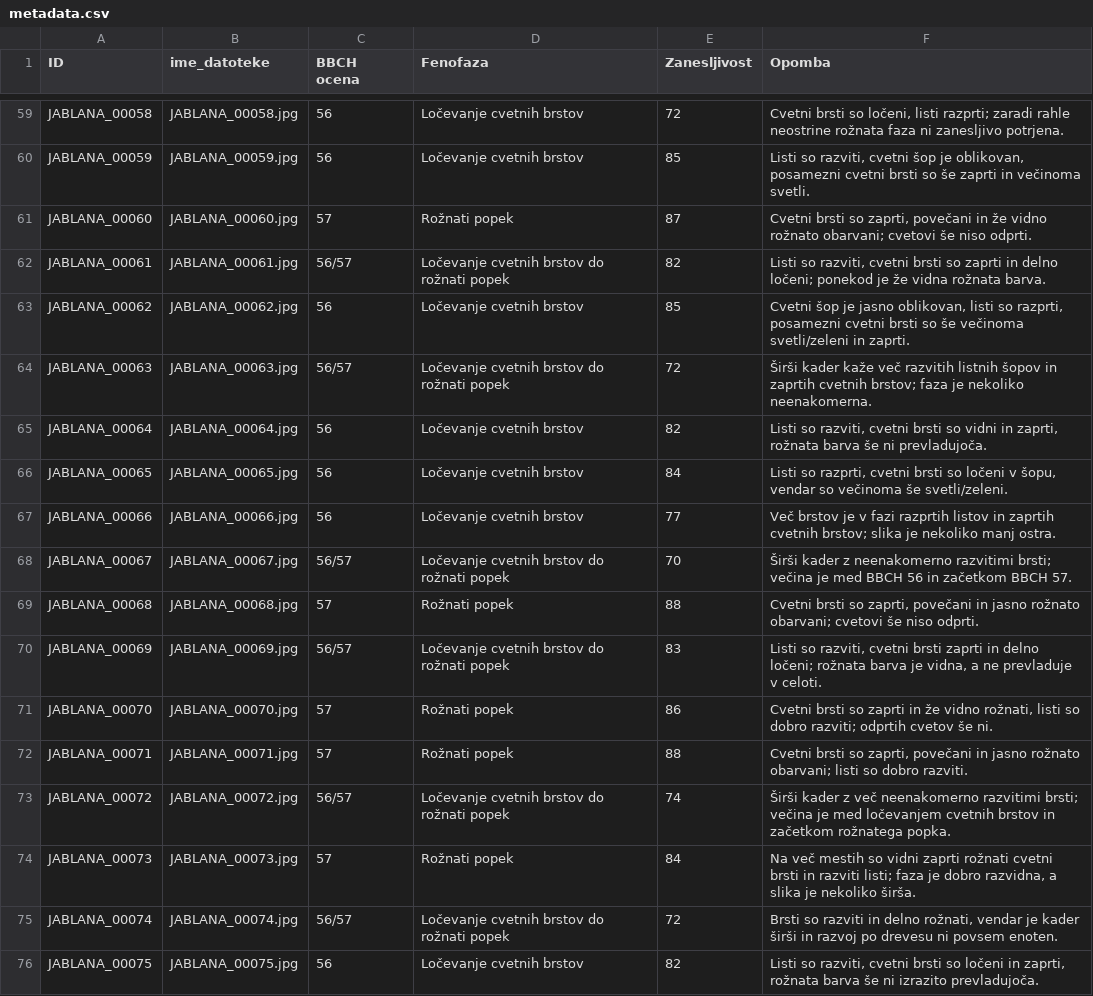
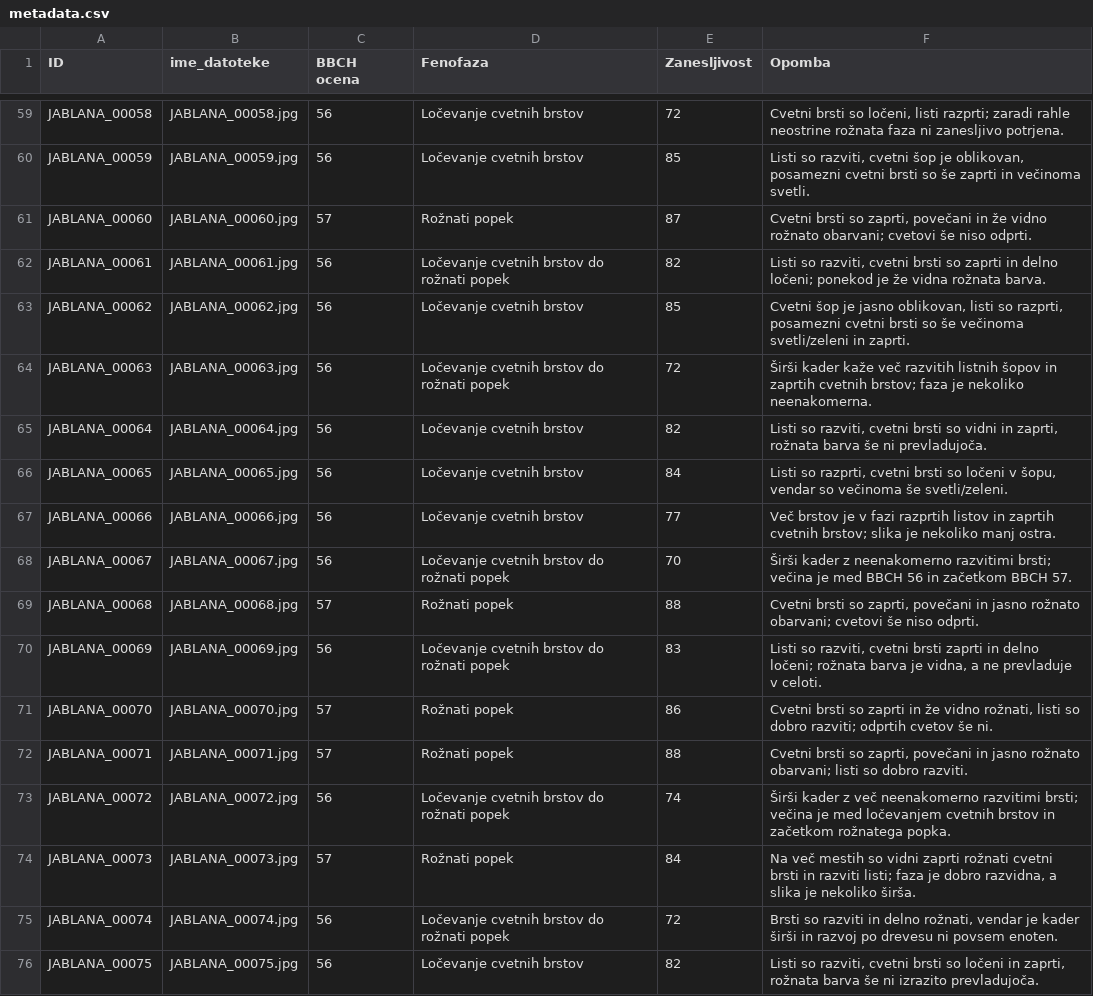
Before and after one commit to serjoza/phenofind, a CSV file: metadata.csv, drawn as a sheet; only a part is shown, gaps mark what is left out; the diff covers the shown part only.

```diff
--- a/metadata.csv
+++ b/metadata.csv
@@ -61,5 +61,5 @@ JABLANA_00059;JABLANA_00059.jpg;56;Ločevanje cvetnih brstov;85;Listi so razviti
 JABLANA_00060;JABLANA_00060.jpg;57;Rožnati popek;87;"Cvetni brsti so zaprti, povečani in že vidno rožnato obarvani; cvetovi še niso odprti."
-JABLANA_00061;JABLANA_00061.jpg;56/57;Ločevanje cvetnih brstov do rožnati popek;82;"Listi so razviti, cvetni brsti so zaprti in delno ločeni; ponekod je že vidna rožnata barva."
+JABLANA_00061;JABLANA_00061.jpg;56;Ločevanje cvetnih brstov do rožnati popek;82;"Listi so razviti, cvetni brsti so zaprti in delno ločeni; ponekod je že vidna rožnata barva."
 JABLANA_00062;JABLANA_00062.jpg;56;Ločevanje cvetnih brstov;85;Cvetni šop je jasno oblikovan, listi so razprti, posamezni cvetni brsti so še večinoma svetli/zeleni in zaprti.
-JABLANA_00063;JABLANA_00063.jpg;56/57;Ločevanje cvetnih brstov do rožnati popek;72;"Širši kader kaže več razvitih listnih šopov in zaprtih cvetnih brstov; faza je nekoliko neenakomerna."
+JABLANA_00063;JABLANA_00063.jpg;56;Ločevanje cvetnih brstov do rožnati popek;72;"Širši kader kaže več razvitih listnih šopov in zaprtih cvetnih brstov; faza je nekoliko neenakomerna."
 JABLANA_00064;JABLANA_00064.jpg;56;Ločevanje cvetnih brstov;82;Listi so razviti, cvetni brsti so vidni in zaprti, rožnata barva še ni prevladujoča.
@@ -67,10 +67,10 @@ JABLANA_00065;JABLANA_00065.jpg;56;Ločevanje cvetnih brstov;84;Listi so razprti
 JABLANA_00066;JABLANA_00066.jpg;56;Ločevanje cvetnih brstov;77;"Več brstov je v fazi razprtih listov in zaprtih cvetnih brstov; slika je nekoliko manj ostra."
-JABLANA_00067;JABLANA_00067.jpg;56/57;Ločevanje cvetnih brstov do rožnati popek;70;"Širši kader z neenakomerno razvitimi brsti; večina je med BBCH 56 in začetkom BBCH 57."
+JABLANA_00067;JABLANA_00067.jpg;56;Ločevanje cvetnih brstov do rožnati popek;70;"Širši kader z neenakomerno razvitimi brsti; večina je med BBCH 56 in začetkom BBCH 57."
 JABLANA_00068;JABLANA_00068.jpg;57;Rožnati popek;88;"Cvetni brsti so zaprti, povečani in jasno rožnato obarvani; cvetovi še niso odprti."
-JABLANA_00069;JABLANA_00069.jpg;56/57;Ločevanje cvetnih brstov do rožnati popek;83;"Listi so razviti, cvetni brsti zaprti in delno ločeni; rožnata barva je vidna, a ne prevladuje v celoti."
+JABLANA_00069;JABLANA_00069.jpg;56;Ločevanje cvetnih brstov do rožnati popek;83;"Listi so razviti, cvetni brsti zaprti in delno ločeni; rožnata barva je vidna, a ne prevladuje v celoti."
 JABLANA_00070;JABLANA_00070.jpg;57;Rožnati popek;86;"Cvetni brsti so zaprti in že vidno rožnati, listi so dobro razviti; odprtih cvetov še ni."
 JABLANA_00071;JABLANA_00071.jpg;57;Rožnati popek;88;"Cvetni brsti so zaprti, povečani in jasno rožnato obarvani; listi so dobro razviti."
-JABLANA_00072;JABLANA_00072.jpg;56/57;Ločevanje cvetnih brstov do rožnati popek;74;"Širši kader z več neenakomerno razvitimi brsti; večina je med ločevanjem cvetnih brstov in začetkom rožnatega popka."
+JABLANA_00072;JABLANA_00072.jpg;56;Ločevanje cvetnih brstov do rožnati popek;74;"Širši kader z več neenakomerno razvitimi brsti; večina je med ločevanjem cvetnih brstov in začetkom rožnatega popka."
 JABLANA_00073;JABLANA_00073.jpg;57;Rožnati popek;84;"Na več mestih so vidni zaprti rožnati cvetni brsti in razviti listi; faza je dobro razvidna, a slika je nekoliko širša."
-JABLANA_00074;JABLANA_00074.jpg;56/57;Ločevanje cvetnih brstov do rožnati popek;72;Brsti so razviti in delno rožnati, vendar je kader širši in razvoj po drevesu ni povsem enoten.
+JABLANA_00074;JABLANA_00074.jpg;56;Ločevanje cvetnih brstov do rožnati popek;72;Brsti so razviti in delno rožnati, vendar je kader širši in razvoj po drevesu ni povsem enoten.
 JABLANA_00075;JABLANA_00075.jpg;56;Ločevanje cvetnih brstov;82;Listi so razviti, cvetni brsti so ločeni in zaprti, rožnata barva še ni izrazito prevladujoča.
```
Also changed, not shown: 25 edited cells elsewhere in this file.
